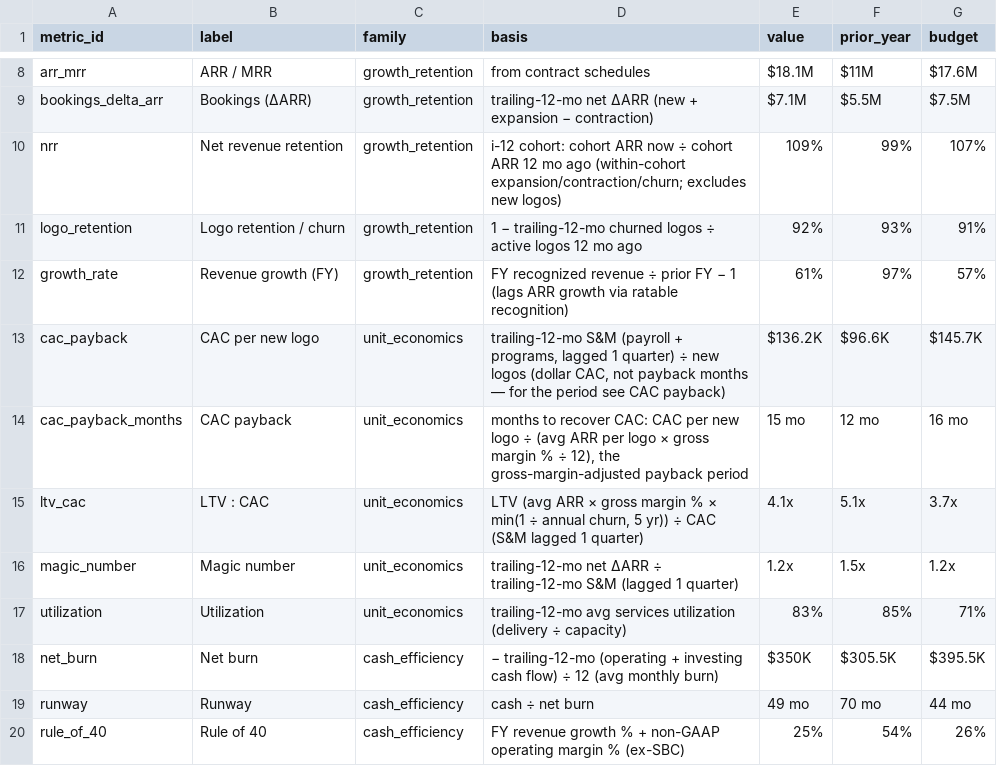
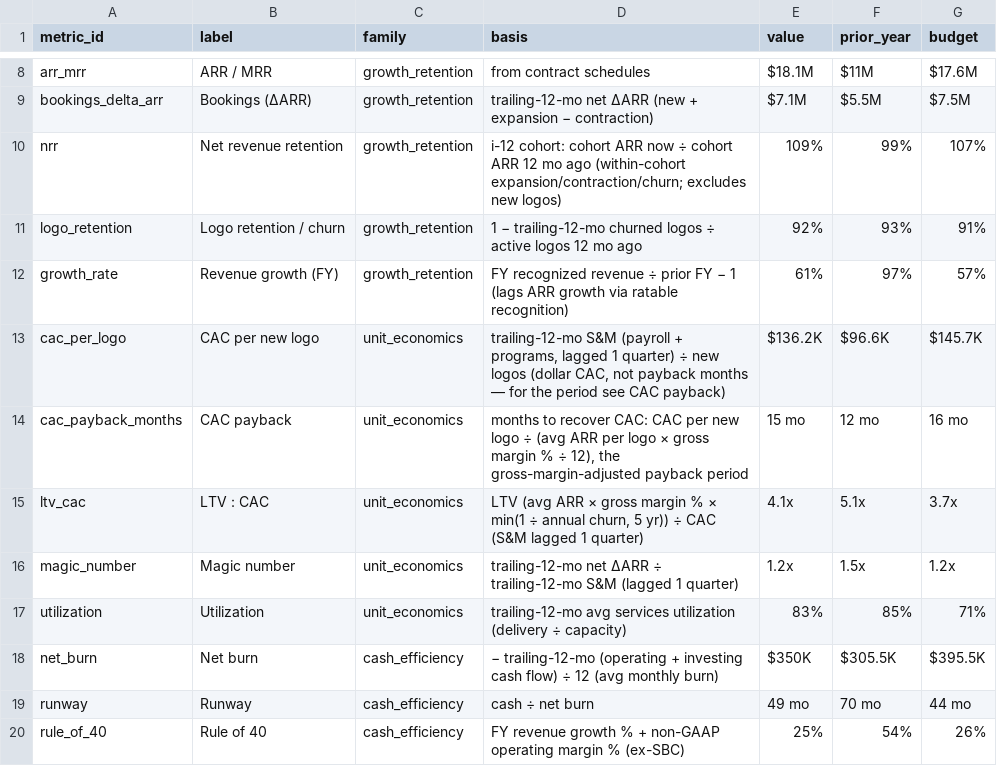
Before and after one commit to dogsleddev/dogfood, a CSV file: data-export/dashboard_metrics.csv, drawn as a sheet; only a part is shown, gaps mark what is left out.

```diff
--- a/data-export/dashboard_metrics.csv
+++ b/data-export/dashboard_metrics.csv
@@ -12,3 +12,3 @@ logo_retention,Logo retention / churn,growth_retention,1 − trailing-12-mo chur
 growth_rate,Revenue growth (FY),growth_retention,FY recognized revenue ÷ prior FY − 1 (lags ARR growth via ratable recognition),61%,97%,57%
-cac_payback,CAC per new logo,unit_economics,"trailing-12-mo S&M (payroll + programs, lagged 1 quarter) ÷ new logos (dollar CAC, not payback months — for the period see CAC payback)",$136.2K,$96.6K,$145.7K
+cac_per_logo,CAC per new logo,unit_economics,"trailing-12-mo S&M (payroll + programs, lagged 1 quarter) ÷ new logos (dollar CAC, not payback months — for the period see CAC payback)",$136.2K,$96.6K,$145.7K
 cac_payback_months,CAC payback,unit_economics,"months to recover CAC: CAC per new logo ÷ (avg ARR per logo × gross margin % ÷ 12), the gross-margin-adjusted payback period",15 mo,12 mo,16 mo
```
Also changed, not shown: 10 other files.
